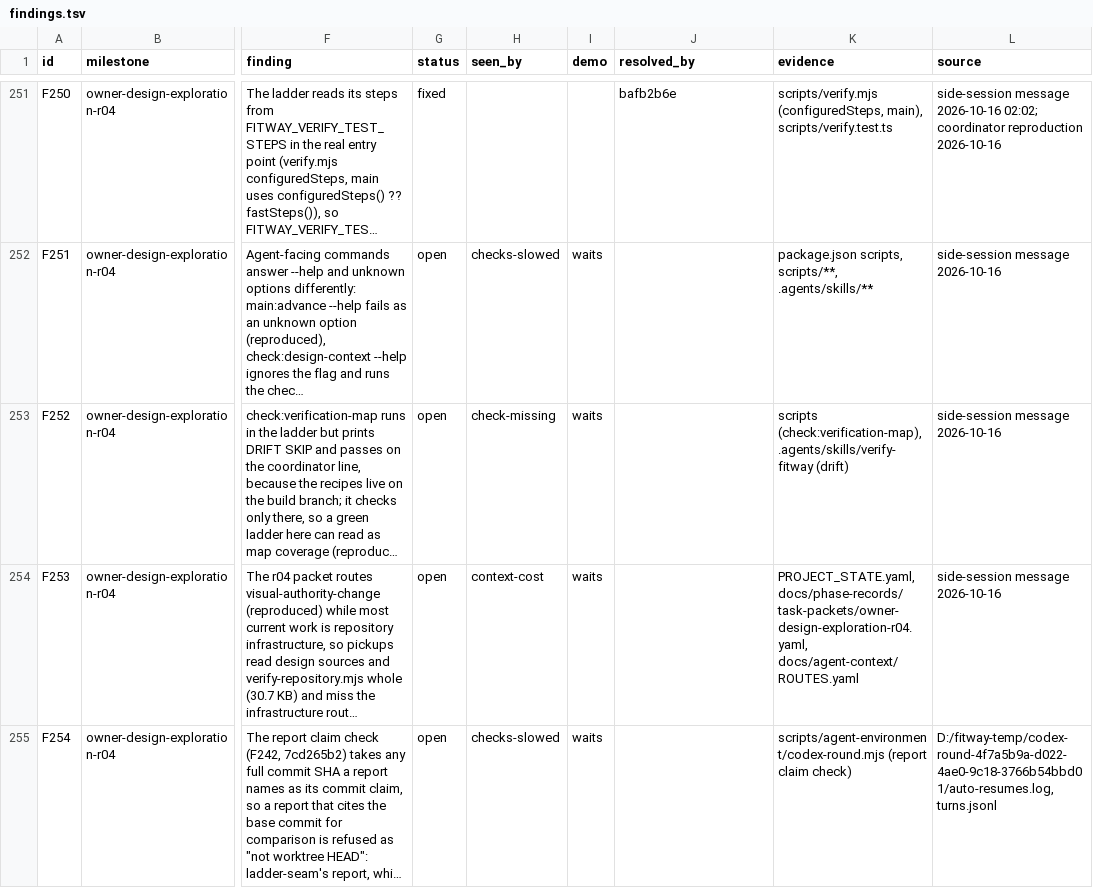
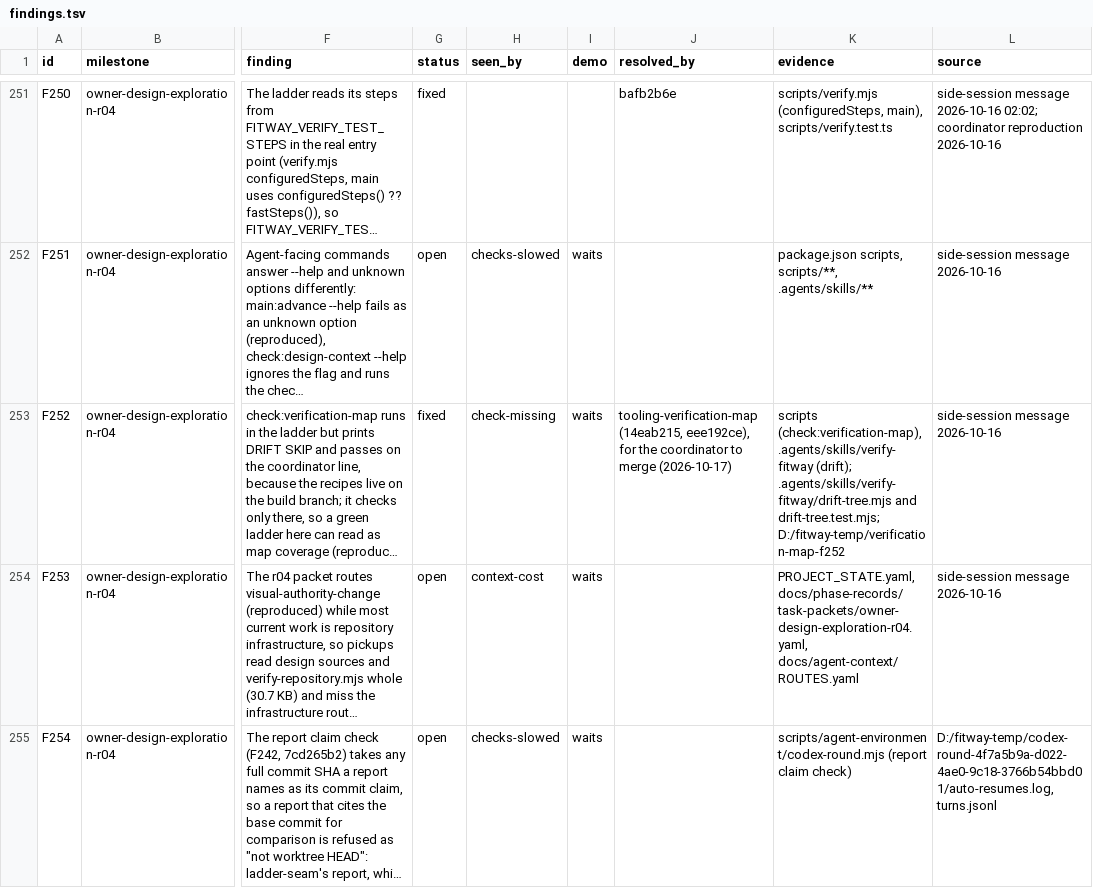
Before and after one commit to zsnqi/fitway, a TSV file: docs/phase-records/handoffs/agent-environment/findings.tsv, drawn as a sheet; only a part is shown, gaps mark what is left out; long unchanged cells end in …; the diff covers the shown part only; the diff names each change by its address in the sheet, - before the commit and + after, or states it on an @@ line.

```diff
--- a/docs/phase-records/handoffs/agent-environment/findings.tsv
+++ b/docs/phase-records/handoffs/agent-environment/findings.tsv
-G253 (status): open
+G253 (status): fixed
-J253 (resolved_by): (empty)
+J253 (resolved_by): tooling-verification-map (14eab215, eee192ce), for the coordinator to merge (2026-10-17)
-K253 (evidence): …(check:verification-map), .agents/skills/verify-fitway (drift)
+K253 (evidence): …(check:verification-map), .agents/skills/verify-fitway (drift); .agents/skills/verify-fitway/drift-tree.mjs and drift-tree.test.mjs; D:/fitway-temp/verification-map-f252
```
Also changed, not shown: 1 added row elsewhere in this file, 1 other file.
